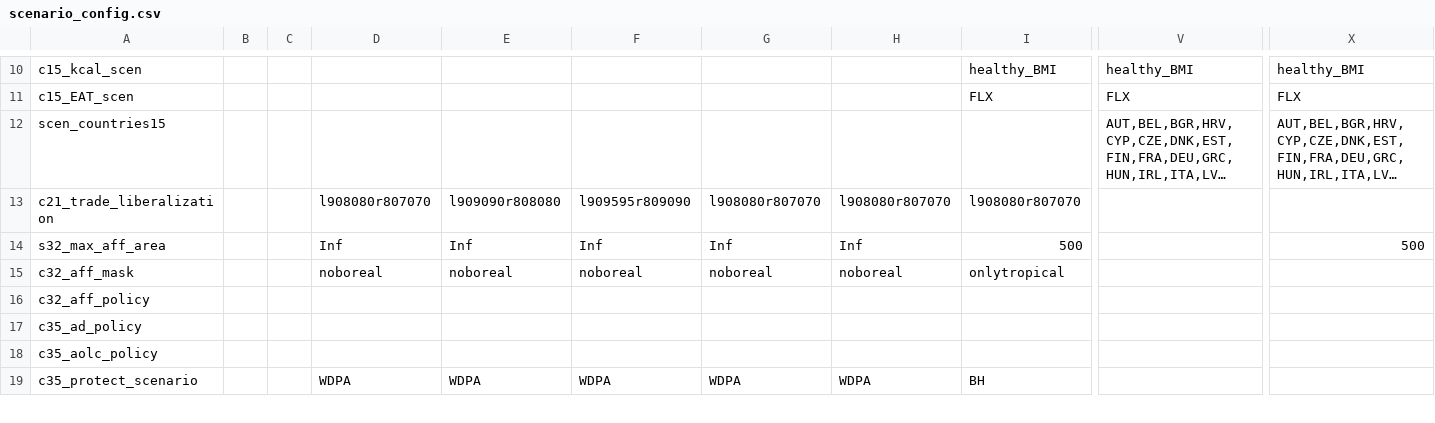
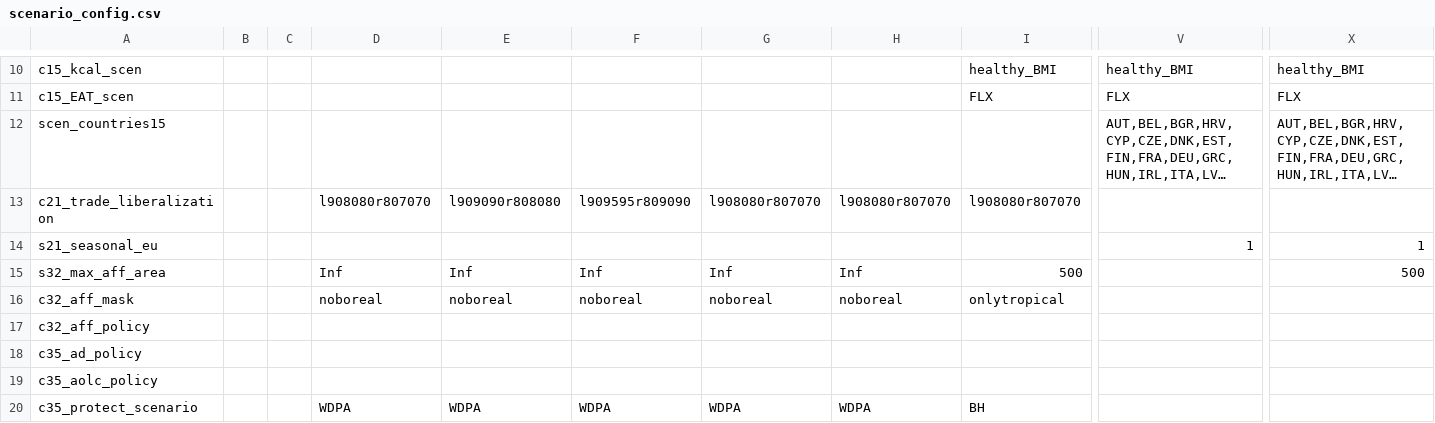
Before and after one commit to mishkos/magpie, a CSV file: config/scenario_config.csv, drawn as a sheet; only a part is shown, gaps mark what is left out; long unchanged cells end in …; rows hold the shown columns only; the diff names each change by its address in the sheet, - before the commit and + after, or states it on an @@ line.

Commit message:
update in the scenario matrix for dipol seasonal consumption switch

```diff
--- a/config/scenario_config.csv
+++ b/config/scenario_config.csv
+row 14: s21_seasonal_eu |  |  |  |  |  |  |  |  | 1 | 1
```
Also changed, not shown: 1 other file.
